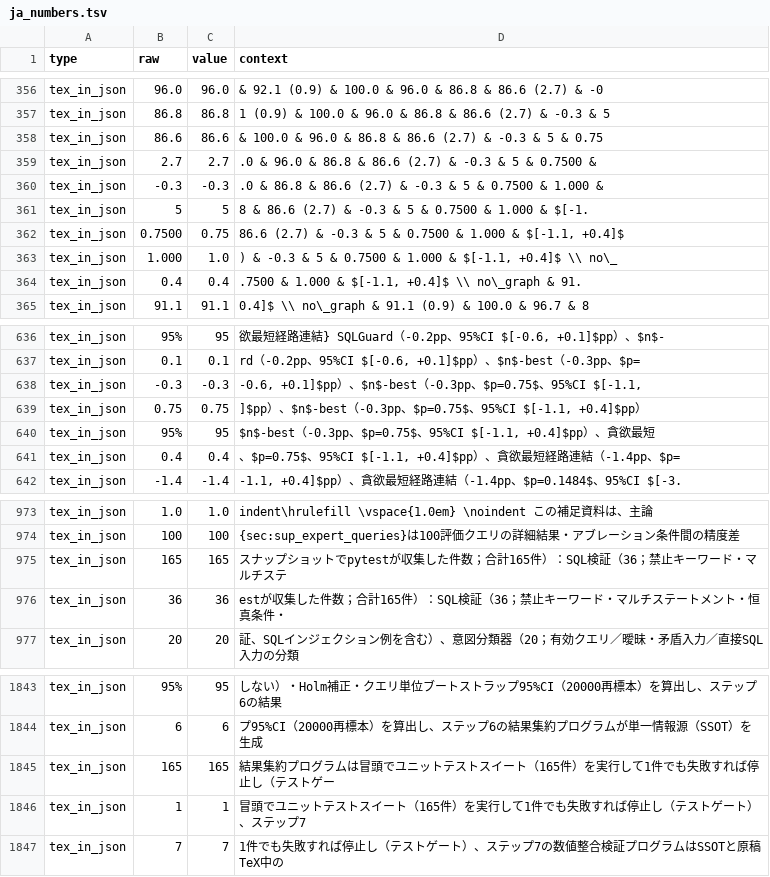
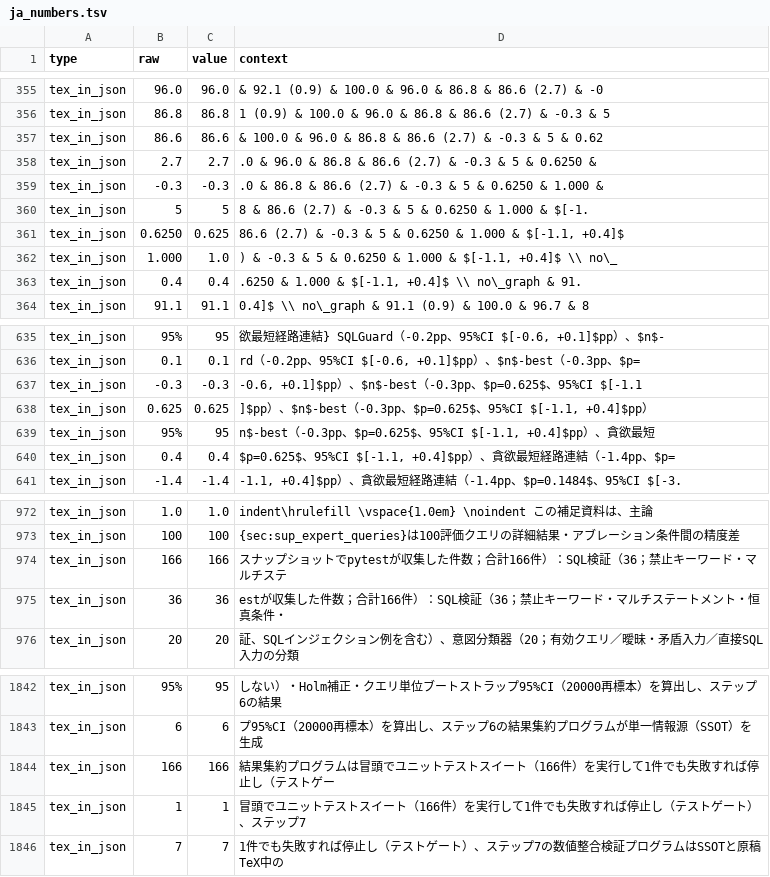
Before and after one commit to minimumtone/machine-learning, a TSV file: l12-schema-graph-text2sql/paper/ja_numbers.tsv, drawn as a sheet; only a part is shown, gaps mark what is left out; the diff covers the shown part only.

```diff
--- a/l12-schema-graph-text2sql/paper/ja_numbers.tsv
+++ b/l12-schema-graph-text2sql/paper/ja_numbers.tsv
@@ -357,9 +356,9 @@ tex_in_json	96.0	96.0	  & 92.1 (0.9) & 100.0 & 96.0 & 86.8 & 86.6 (2.7) & -0
 tex_in_json	86.8	86.8	1 (0.9) & 100.0 & 96.0 & 86.8 & 86.6 (2.7) & -0.3  & 5
-tex_in_json	86.6	86.6	 & 100.0 & 96.0 & 86.8 & 86.6 (2.7) & -0.3  & 5 & 0.75
-tex_in_json	2.7	2.7	.0 & 96.0 & 86.8 & 86.6 (2.7) & -0.3  & 5 & 0.7500 &
-tex_in_json	-0.3	-0.3	.0 & 86.8 & 86.6 (2.7) & -0.3  & 5 & 0.7500 & 1.000 &
-tex_in_json	5	5	8 & 86.6 (2.7) & -0.3  & 5 & 0.7500 & 1.000 & $[-1.
-tex_in_json	0.7500	0.75	86.6 (2.7) & -0.3  & 5 & 0.7500 & 1.000 & $[-1.1, +0.4]$
-tex_in_json	1.000	1.0	) & -0.3  & 5 & 0.7500 & 1.000 & $[-1.1, +0.4]$ \\ no\_
-tex_in_json	0.4	0.4	.7500 & 1.000 & $[-1.1, +0.4]$ \\ no\_graph     & 91.
+tex_in_json	86.6	86.6	 & 100.0 & 96.0 & 86.8 & 86.6 (2.7) & -0.3  & 5 & 0.62
+tex_in_json	2.7	2.7	.0 & 96.0 & 86.8 & 86.6 (2.7) & -0.3  & 5 & 0.6250 &
+tex_in_json	-0.3	-0.3	.0 & 86.8 & 86.6 (2.7) & -0.3  & 5 & 0.6250 & 1.000 &
+tex_in_json	5	5	8 & 86.6 (2.7) & -0.3  & 5 & 0.6250 & 1.000 & $[-1.
+tex_in_json	0.6250	0.625	86.6 (2.7) & -0.3  & 5 & 0.6250 & 1.000 & $[-1.1, +0.4]$
+tex_in_json	1.000	1.0	) & -0.3  & 5 & 0.6250 & 1.000 & $[-1.1, +0.4]$ \\ no\_
+tex_in_json	0.4	0.4	.6250 & 1.000 & $[-1.1, +0.4]$ \\ no\_graph     & 91.
 tex_in_json	91.1	91.1	0.4]$ \\ no\_graph     & 91.1 (0.9) & 100.0 & 96.7 & 8
@@ -637,6 +636,6 @@ tex_in_json	95%	95	欲最短経路連結} SQLGuard（-0.2pp、95%CI $[-0.6, +0.1
 tex_in_json	0.1	0.1	rd（-0.2pp、95%CI $[-0.6, +0.1]$pp）、$n$-best（-0.3pp、$p=
-tex_in_json	-0.3	-0.3	-0.6, +0.1]$pp）、$n$-best（-0.3pp、$p=0.75$、95%CI $[-1.1,
-tex_in_json	0.75	0.75	]$pp）、$n$-best（-0.3pp、$p=0.75$、95%CI $[-1.1, +0.4]$pp）
-tex_in_json	95%	95	$n$-best（-0.3pp、$p=0.75$、95%CI $[-1.1, +0.4]$pp）、貪欲最短
-tex_in_json	0.4	0.4	、$p=0.75$、95%CI $[-1.1, +0.4]$pp）、貪欲最短経路連結（-1.4pp、$p=
+tex_in_json	-0.3	-0.3	-0.6, +0.1]$pp）、$n$-best（-0.3pp、$p=0.625$、95%CI $[-1.1
+tex_in_json	0.625	0.625	]$pp）、$n$-best（-0.3pp、$p=0.625$、95%CI $[-1.1, +0.4]$pp）
+tex_in_json	95%	95	n$-best（-0.3pp、$p=0.625$、95%CI $[-1.1, +0.4]$pp）、貪欲最短
+tex_in_json	0.4	0.4	$p=0.625$、95%CI $[-1.1, +0.4]$pp）、貪欲最短経路連結（-1.4pp、$p=
 tex_in_json	-1.4	-1.4	-1.1, +0.4]$pp）、貪欲最短経路連結（-1.4pp、$p=0.1484$、95%CI $[-3.
@@ -974,4 +973,4 @@ tex_in_json	1.0	1.0	indent\hrulefill \vspace{1.0em}  \noindent この補足資
 tex_in_json	100	100	{sec:sup_expert_queries}は100評価クエリの詳細結果・アブレーション条件間の精度差
-tex_in_json	165	165	スナップショットでpytestが収集した件数；合計165件）：SQL検証（36；禁止キーワード・マルチステ
-tex_in_json	36	36	estが収集した件数；合計165件）：SQL検証（36；禁止キーワード・マルチステートメント・恒真条件・
+tex_in_json	166	166	スナップショットでpytestが収集した件数；合計166件）：SQL検証（36；禁止キーワード・マルチステ
+tex_in_json	36	36	estが収集した件数；合計166件）：SQL検証（36；禁止キーワード・マルチステートメント・恒真条件・
 tex_in_json	20	20	証、SQLインジェクション例を含む）、意図分類器（20；有効クエリ／曖昧・矛盾入力／直接SQL入力の分類
@@ -1844,4 +1843,4 @@ tex_in_json	95%	95	しない）・Holm補正・クエリ単位ブートストラ
 tex_in_json	6	6	プ95%CI（20000再標本）を算出し、ステップ6の結果集約プログラムが単一情報源（SSOT）を生成
-tex_in_json	165	165	結果集約プログラムは冒頭でユニットテストスイート（165件）を実行して1件でも失敗すれば停止し（テストゲー
-tex_in_json	1	1	冒頭でユニットテストスイート（165件）を実行して1件でも失敗すれば停止し（テストゲート）、ステップ7
+tex_in_json	166	166	結果集約プログラムは冒頭でユニットテストスイート（166件）を実行して1件でも失敗すれば停止し（テストゲー
+tex_in_json	1	1	冒頭でユニットテストスイート（166件）を実行して1件でも失敗すれば停止し（テストゲート）、ステップ7
 tex_in_json	7	7	1件でも失敗すれば停止し（テストゲート）、ステップ7の数値整合検証プログラムはSSOTと原稿TeX中の
```
Also changed, not shown: 1 removed row and 6 edited cells elsewhere in this file, 1 other file.
